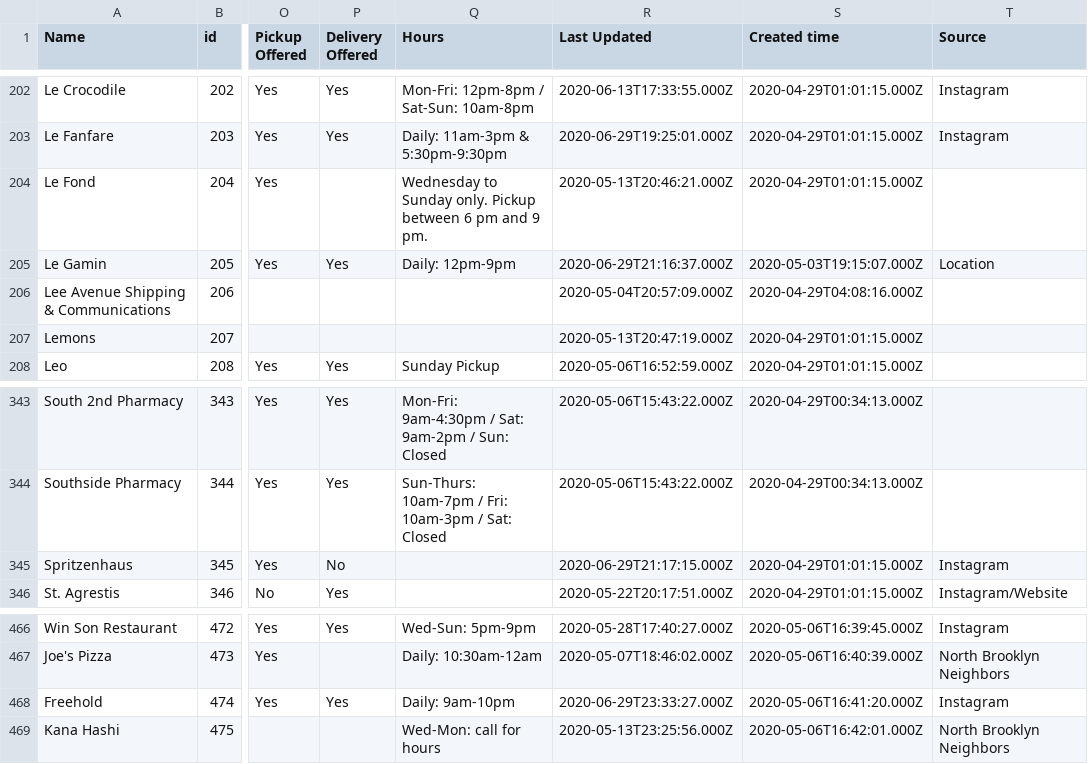
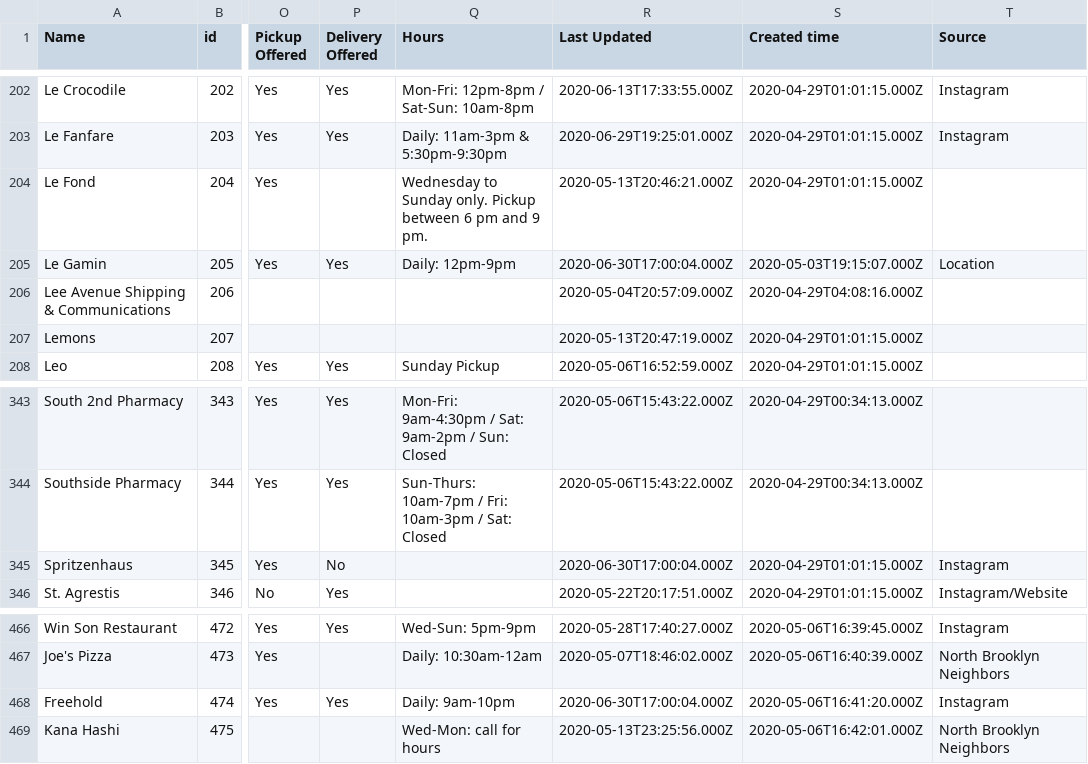
Before and after one commit to BetaNYC/open-business-directory, a CSV file: data/rows.csv, drawn as a sheet; only a part is shown, gaps mark what is left out; the diff covers the shown part only; the diff names each change by its address in the sheet, - before the commit and + after, or states it on an @@ line.

```diff
--- a/data/rows.csv
+++ b/data/rows.csv
-R205 (Last Updated): 2020-06-29T21:16:37.000Z
+R205 (Last Updated): 2020-06-30T17:00:04.000Z
-R345 (Last Updated): 2020-06-29T21:17:15.000Z
+R345 (Last Updated): 2020-06-30T17:00:04.000Z
-R468 (Last Updated): 2020-06-29T23:33:27.000Z
+R468 (Last Updated): 2020-06-30T17:00:04.000Z
```
Also changed, not shown: 1 added row and 20 edited cells elsewhere in this file.
